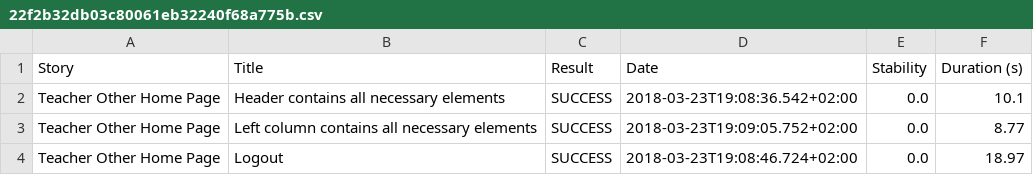
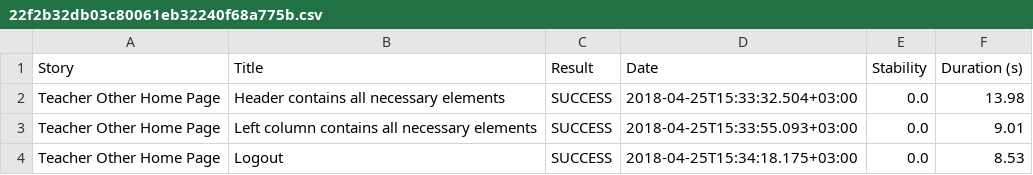
Before and after one commit to akuzikovv/R, a CSV file: target/site/serenity/22f2b32db03c80061eb32240f68a775b.csv, drawn as a sheet.

```diff
--- a/target/site/serenity/22f2b32db03c80061eb32240f68a775b.csv
+++ b/target/site/serenity/22f2b32db03c80061eb32240f68a775b.csv
@@ -1,4 +1,4 @@
 "Story","Title","Result","Date","Stability","Duration (s)"
-"Teacher Other Home Page","Header contains all necessary elements","SUCCESS","2018-03-23T19:08:36.542+02:00","0.0","10.1"
-"Teacher Other Home Page","Left column contains all necessary elements","SUCCESS","2018-03-23T19:09:05.752+02:00","0.0","8.77"
-"Teacher Other Home Page","Logout","SUCCESS","2018-03-23T19:08:46.724+02:00","0.0","18.97"
+"Teacher Other Home Page","Header contains all necessary elements","SUCCESS","2018-04-25T15:33:32.504+03:00","0.0","13.98"
+"Teacher Other Home Page","Left column contains all necessary elements","SUCCESS","2018-04-25T15:33:55.093+03:00","0.0","9.01"
+"Teacher Other Home Page","Logout","SUCCESS","2018-04-25T15:34:18.175+03:00","0.0","8.53"
```
Also changed, not shown: target/site/serenity/1887021b3ee751723f8d84902d84c1fa.csv, target/site/serenity/4a1558afd25e7eb24d9bfc51c12c7d7c.csv, 56 other files.
